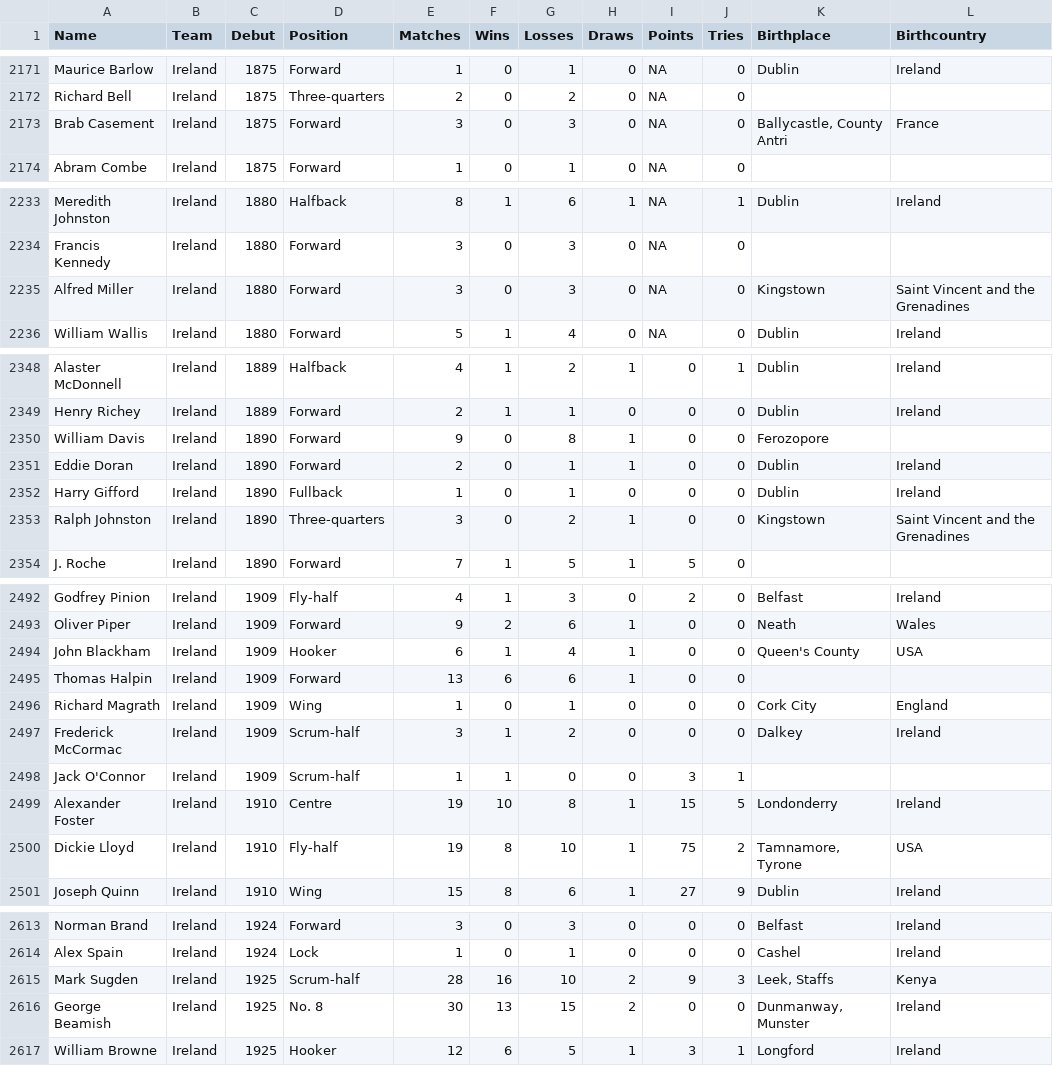
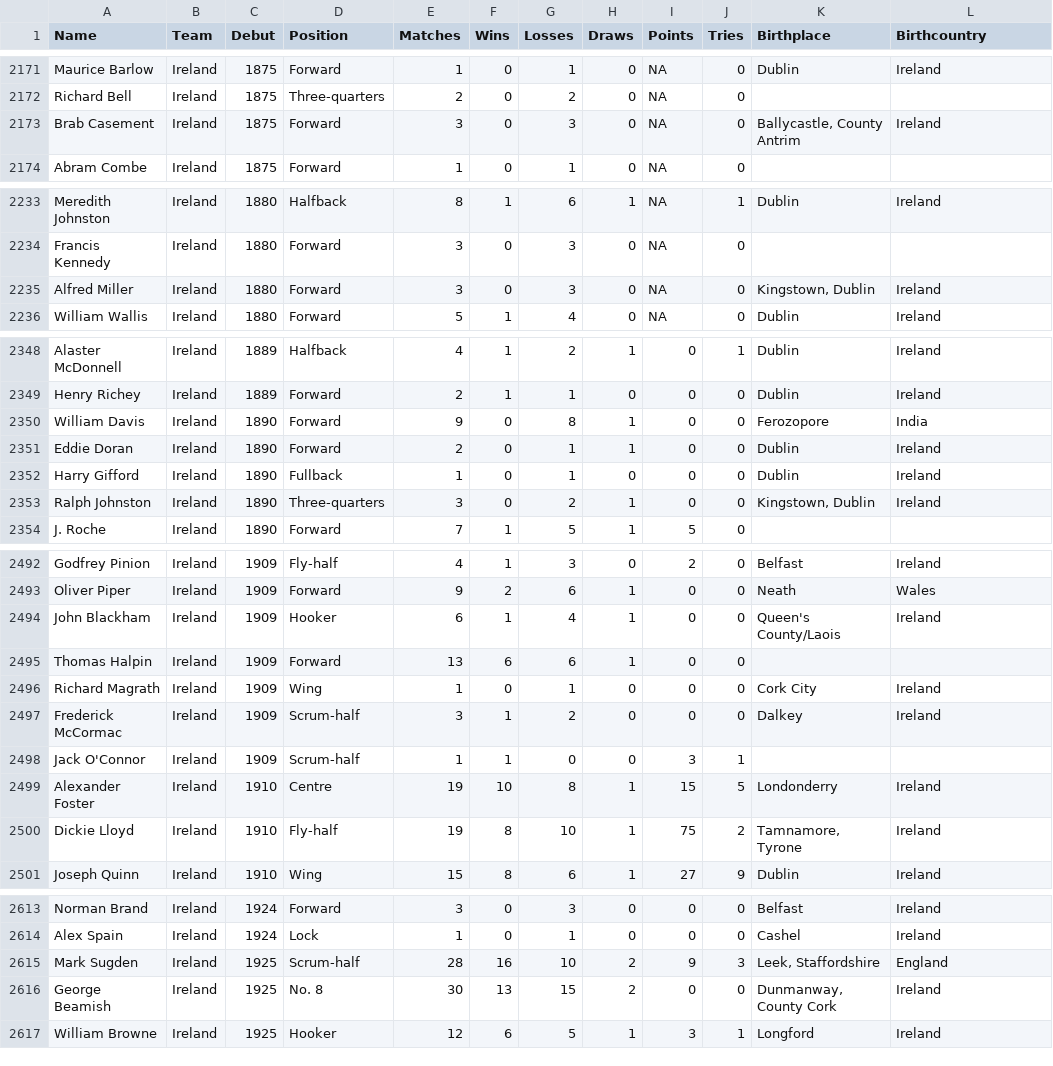
Before and after one commit to hautahi/Rugby-Wanderers, a CSV file: data/1.main_data.csv, drawn as a sheet; only a part is shown, gaps mark what is left out; the diff covers the shown part only.

```diff
--- a/data/1.main_data.csv
+++ b/data/1.main_data.csv
@@ -2172,3 +2172,3 @@ Maurice Barlow,Ireland,1875,Forward,1,0,1,0,NA,0,Dublin,Ireland
 Richard Bell,Ireland,1875,Three-quarters,2,0,2,0,NA,0,,
-Brab Casement,Ireland,1875,Forward,3,0,3,0,NA,0,"Ballycastle, County Antri",France
+Brab Casement,Ireland,1875,Forward,3,0,3,0,NA,0,"Ballycastle, County Antrim",Ireland
 Abram Combe,Ireland,1875,Forward,1,0,1,0,NA,0,,
@@ -2234,3 +2234,3 @@ Meredith Johnston,Ireland,1880,Halfback,8,1,6,1,NA,1,Dublin,Ireland
 Francis Kennedy,Ireland,1880,Forward,3,0,3,0,NA,0,,
-Alfred Miller,Ireland,1880,Forward,3,0,3,0,NA,0,Kingstown,Saint Vincent and the Grenadines
+Alfred Miller,Ireland,1880,Forward,3,0,3,0,NA,0,"Kingstown, Dublin",Ireland
 William Wallis,Ireland,1880,Forward,5,1,4,0,NA,0,Dublin,Ireland
@@ -2349,6 +2349,6 @@ Alaster McDonnell,Ireland,1889,Halfback,4,1,2,1,0,1,Dublin,Ireland
 Henry Richey,Ireland,1889,Forward,2,1,1,0,0,0,Dublin,Ireland
-William Davis,Ireland,1890,Forward,9,0,8,1,0,0,Ferozopore,
+William Davis,Ireland,1890,Forward,9,0,8,1,0,0,Ferozopore,India
 Eddie Doran,Ireland,1890,Forward,2,0,1,1,0,0,Dublin,Ireland
 Harry Gifford,Ireland,1890,Fullback,1,0,1,0,0,0,Dublin,Ireland
-Ralph Johnston,Ireland,1890,Three-quarters,3,0,2,1,0,0,Kingstown,Saint Vincent and the Grenadines
+Ralph Johnston,Ireland,1890,Three-quarters,3,0,2,1,0,0,"Kingstown, Dublin",Ireland
 J. Roche,Ireland,1890,Forward,7,1,5,1,5,0, ,
@@ -2493,5 +2493,5 @@ Godfrey Pinion,Ireland,1909,Fly-half,4,1,3,0,2,0,Belfast,Ireland
 Oliver Piper,Ireland,1909,Forward,9,2,6,1,0,0,Neath,Wales
-John Blackham,Ireland,1909,Hooker,6,1,4,1,0,0,Queen's County ,USA
+John Blackham,Ireland,1909,Hooker,6,1,4,1,0,0,Queen's County/Laois,Ireland
 Thomas Halpin,Ireland,1909,Forward,13,6,6,1,0,0,,
-Richard Magrath,Ireland,1909,Wing,1,0,1,0,0,0,Cork City,England
+Richard Magrath,Ireland,1909,Wing,1,0,1,0,0,0,Cork City,Ireland
 Frederick McCormac,Ireland,1909,Scrum-half,3,1,2,0,0,0,Dalkey,Ireland
@@ -2499,3 +2499,3 @@ Jack O'Connor,Ireland,1909,Scrum-half,1,1,0,0,3,1, ,
 Alexander Foster,Ireland,1910,Centre,19,10,8,1,15,5,Londonderry,Ireland
-Dickie Lloyd,Ireland,1910,Fly-half,19,8,10,1,75,2,"Tamnamore, Tyrone",USA
+Dickie Lloyd,Ireland,1910,Fly-half,19,8,10,1,75,2,"Tamnamore, Tyrone",Ireland
 Joseph Quinn,Ireland,1910,Wing,15,8,6,1,27,9,Dublin,Ireland
@@ -2614,4 +2614,4 @@ Norman Brand,Ireland,1924,Forward,3,0,3,0,0,0,Belfast,Ireland
 Alex Spain,Ireland,1924,Lock,1,0,1,0,0,0,Cashel,Ireland
-Mark Sugden,Ireland,1925,Scrum-half,28,16,10,2,9,3,"Leek, Staffs",Kenya
-George Beamish,Ireland,1925,No. 8,30,13,15,2,0,0,"Dunmanway, Munster",Ireland
+Mark Sugden,Ireland,1925,Scrum-half,28,16,10,2,9,3,"Leek, Staffordshire",England
+George Beamish,Ireland,1925,No. 8,30,13,15,2,0,0,"Dunmanway, County Cork",Ireland
 William Browne,Ireland,1925,Hooker,12,6,5,1,3,1,Longford,Ireland
```
Also changed, not shown: 40 edited cells elsewhere in this file, 2.clean/manual_adjustments/player_codes.csv, data/Ireland.csv, 1 other file.
